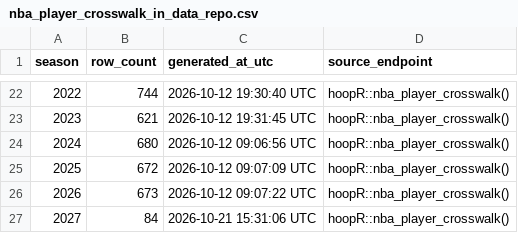
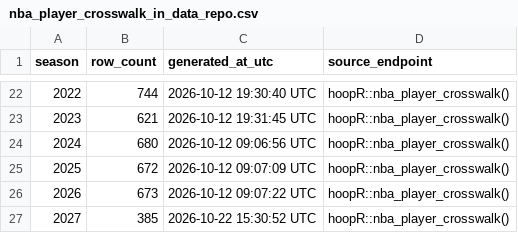
Before and after one commit to sportsdataverse/hoopR-nba-data, a CSV file: nba/crosswalk/nba_player_crosswalk_in_data_repo.csv, drawn as a sheet; only a part is shown, gaps mark what is left out.

Commit message:
NBA Data Updated (Start: 2027 End: 2027)

```diff
--- a/nba/crosswalk/nba_player_crosswalk_in_data_repo.csv
+++ b/nba/crosswalk/nba_player_crosswalk_in_data_repo.csv
@@ -26,2 +26,2 @@ season,row_count,generated_at_utc,source_endpoint
 2026,673,2026-10-12 09:07:22 UTC,hoopR::nba_player_crosswalk()
-2027,84,2026-10-21 15:31:06 UTC,hoopR::nba_player_crosswalk()
+2027,385,2026-10-22 15:30:52 UTC,hoopR::nba_player_crosswalk()
```
Also changed, not shown: nba/crosswalk/nba_schedule_crosswalk_in_data_repo.csv, nba/crosswalk/nba_team_crosswalk_in_data_repo.csv, 2 other files.
